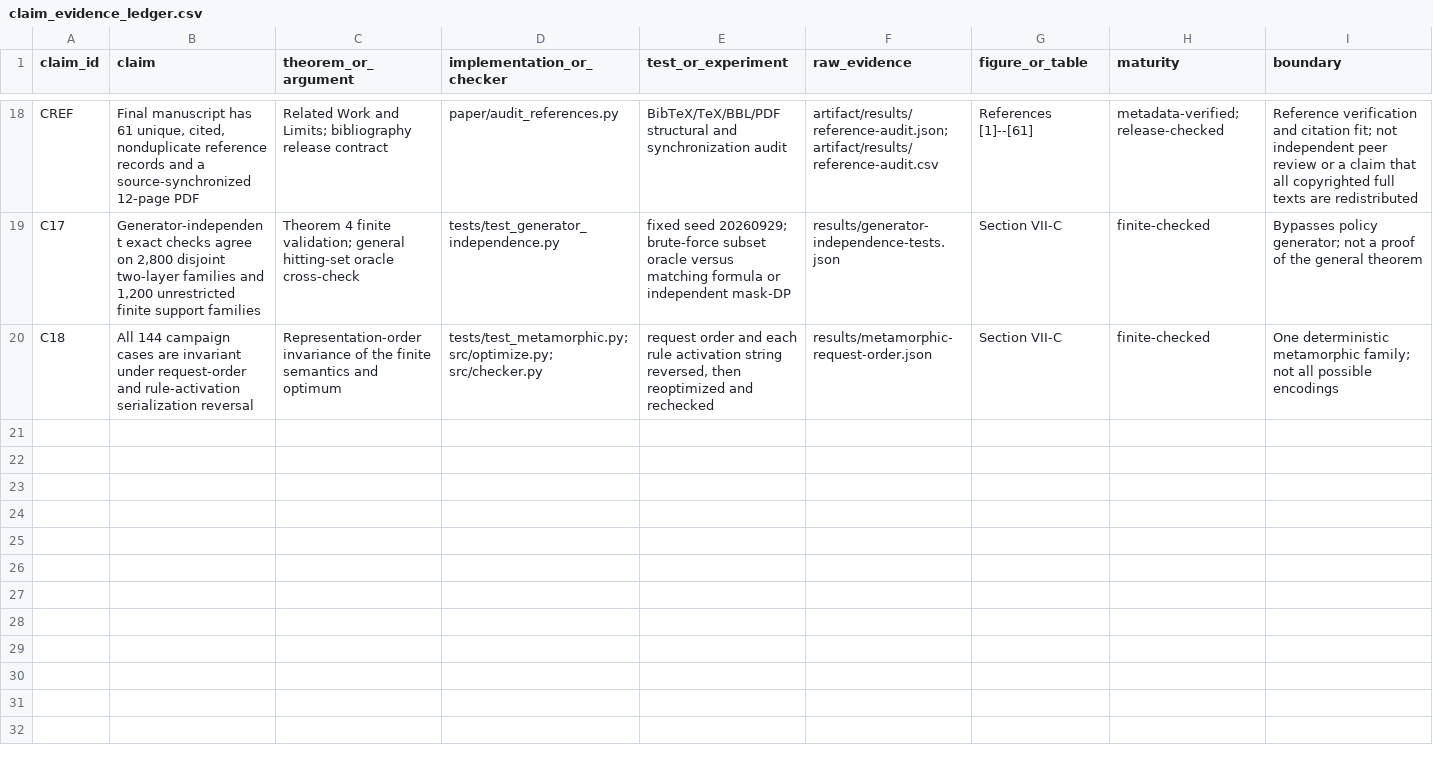
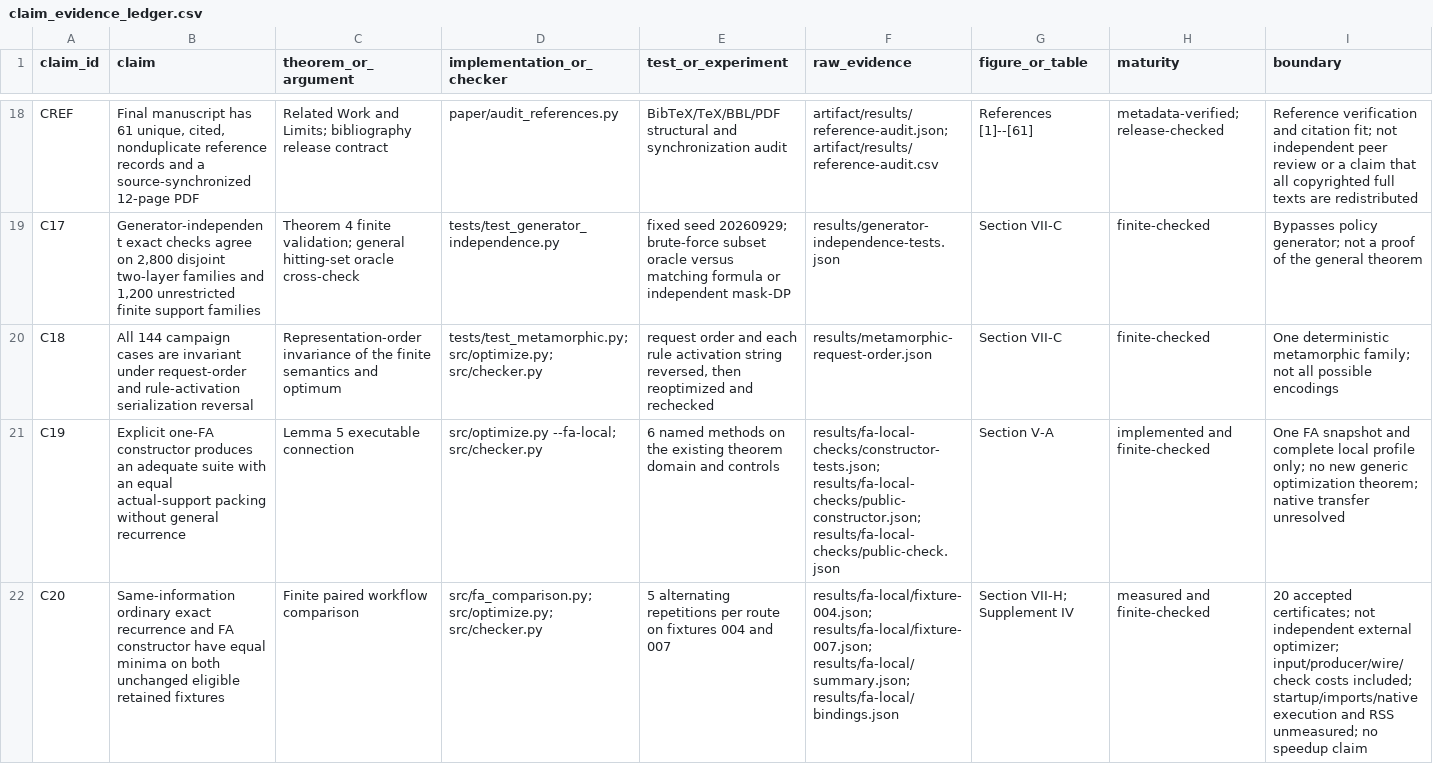
Before and after one commit to Haoyi-Zhang/PolicySuite-code, a CSV file: claim_evidence_ledger.csv, drawn as a sheet; only a part is shown, gaps mark what is left out; rows hold the shown columns only; the diff covers the shown part only; the diff names each change by its address in the sheet, - before the commit and + after, or states it on an @@ line.

Commit message:
Connect single-snapshot policy packing to production and finite validation

```diff
--- a/claim_evidence_ledger.csv
+++ b/claim_evidence_ledger.csv
+row 21: C19 | Explicit one-FA constructor produces an adequate suite with an equal actual-support packing without general recurrence | Lemma 5 executable connection | src/optimize.py --fa-local; src/checker.py | 6 named methods on the existing theorem domain and controls | results/fa-local-checks/constructor-tests.json; results/fa-local-checks/public-constructor.json; results/fa-local-checks/public-check.json | Section V-A | implemented and finite-checked | One FA snapshot and complete local profile only; no new generic optimization theorem; native transfer unresolved
+row 22: C20 | Same-information ordinary exact recurrence and FA constructor have equal minima on both unchanged eligible retained fixtures | Finite paired workflow comparison | src/fa_comparison.py; src/optimize.py; src/checker.py | 5 alternating repetitions per route on fixtures 004 and 007 | results/fa-local/fixture-004.json; results/fa-local/fixture-007.json; results/fa-local/summary.json; results/fa-local/bindings.json | Section VII-H; Supplement IV | measured and finite-checked | 20 accepted certificates; not independent external optimizer; input/producer/wire/check costs included; startup/imports/native execution and RSS unmeasured; no speedup claim
```
Also changed, not shown: 1 added row and 6 edited cells elsewhere in this file, external_resources.csv, 24 other files.
